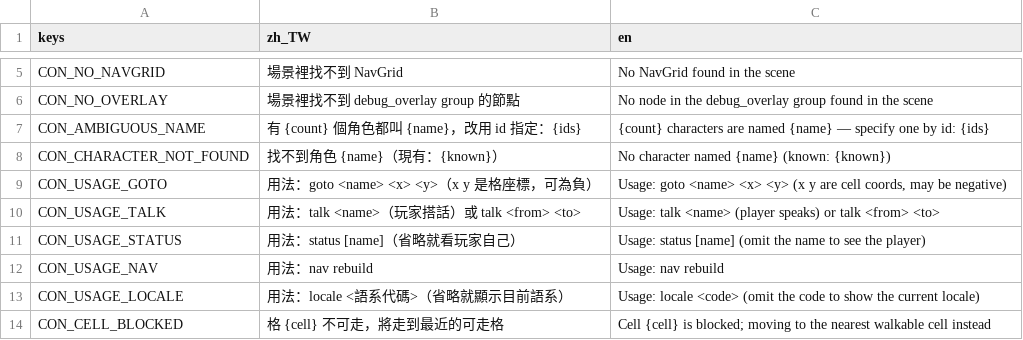
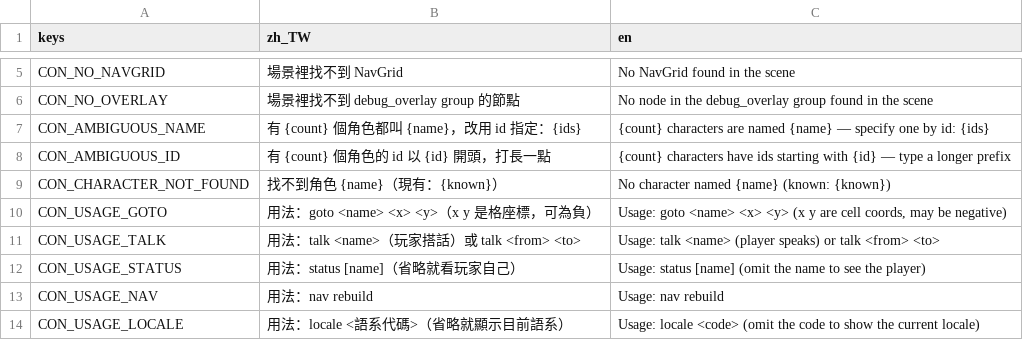
Before and after one commit to adez360/Ailley, a CSV file: Ailley/locale/console.csv, drawn as a sheet; only a part is shown, gaps mark what is left out; the shorter side is filled out with more unchanged rows; the diff names each change by its address in the sheet, - before the commit and + after, or states it on an @@ line.

Commit message:
fix: don't let id collisions hang or schedule misses stay silent
#30 把 character_id 改成生成的 UUID，留下四個洞。

`_id_taken()` 沒有排除自己。目前只靠 `_ready()` 裡「先檢查再 add_to_group」
的順序才沒事，而它自己的註解就寫著日後會從讀存檔呼叫 —— 那必然在進 group
之後，掃到自己就換 id、換完還是掃到自己，`while` 永遠停不下來。改成
`_find_id_holder()` 回傳佔用者並排除 self，順帶讓錯誤訊息講得出「被誰佔走」。

assignments 漏配對是靜默的。`agent.tscn` 寫死 `schedule_template = "npc001"`，
所以原本那個 `is_empty()` 的 push_error 對場景放的 Agent 永遠打不到：
節點一改名兩隻都退回 npc001，同一分鐘走到同一個地點，log 一個字都沒有。
判斷條件改成「assignments 裡查不到我」。

節點名只在同一層唯一。引擎只會改兄弟節點的名字，`HouseA/Agent` 與
`HouseB/Agent` 是合法的，而它們會查到同一筆 assignment。
加 `_warn_if_node_name_shared()` 把撞名印出來 —— 擋不住，但至少不是靜默的。

主控台漏改了。id 變成每次開遊戲都不一樣的 36 字元 UUID 之後，
「撞名請改用 id 指定」等於叫人手打 UUID。改成只顯示前 8 碼並接受前綴。

筆記順帶修掉 #25 就已經移除的 `GameManager.get_place()`。

```diff
--- a/Ailley/locale/console.csv
+++ b/Ailley/locale/console.csv
+row 8: CON_AMBIGUOUS_ID | 有 {count} 個角色的 id 以 {id} 開頭，打長一點 | {count} characters have ids starting with {id} — type a longer prefix
```
Also changed, not shown: 7 other files.
